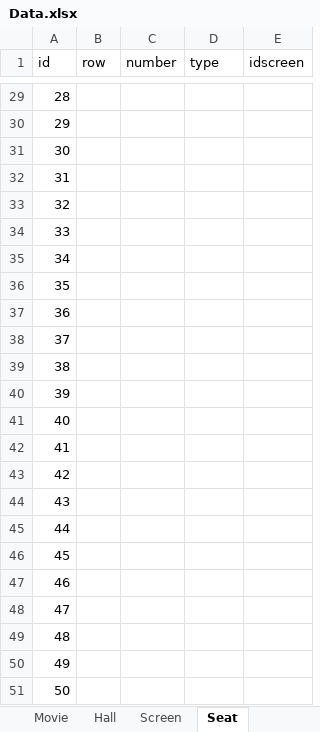
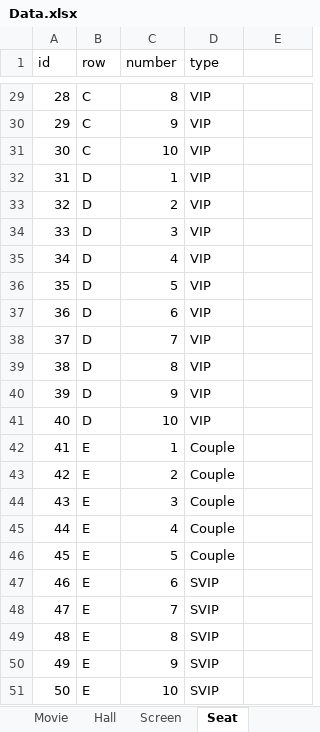
Before and after one commit to miyxotkem/IT008_MovieManager, an Excel workbook: Data/Data.xlsx, sheet Seat, drawn as a sheet; only a part is shown, gaps mark what is left out; values as stored, in another font and other column widths than the file's, no borders; the diff covers the shown part only; the diff names each change by its address in the sheet, - before the commit and + after, or states it on an @@ line.

```diff
--- a/Data/Data.xlsx (sheet Seat)
+++ b/Data/Data.xlsx (sheet Seat)
-E1: idscreen
+E1: (empty)
-B29:B31 (row): (empty)
+B29:B31 (row): C
-C29 (number): (empty)
+C29 (number): 8
-D29:D41 (type): (empty)
+D29:D41 (type): VIP
-C30 (number): (empty)
+C30 (number): 9
-C31 (number): (empty)
+C31 (number): 10
-B32:B41 (row): (empty)
+B32:B41 (row): D
-C32 (number): (empty)
+C32 (number): 1
-C33 (number): (empty)
+C33 (number): 2
-C34 (number): (empty)
+C34 (number): 3
-C35 (number): (empty)
+C35 (number): 4
-C36 (number): (empty)
+C36 (number): 5
-C37 (number): (empty)
+C37 (number): 6
-C38 (number): (empty)
+C38 (number): 7
-C39 (number): (empty)
+C39 (number): 8
-C40 (number): (empty)
+C40 (number): 9
-C41 (number): (empty)
+C41 (number): 10
-B42:B51 (row): (empty)
+B42:B51 (row): E
-C42 (number): (empty)
+C42 (number): 1
-D42:D46 (type): (empty)
+D42:D46 (type): Couple
-C43 (number): (empty)
+C43 (number): 2
-C44 (number): (empty)
+C44 (number): 3
-C45 (number): (empty)
+C45 (number): 4
-C46 (number): (empty)
+C46 (number): 5
-C47 (number): (empty)
+C47 (number): 6
-D47:D51 (type): (empty)
+D47:D51 (type): SVIP
-C48 (number): (empty)
+C48 (number): 7
-C49 (number): (empty)
+C49 (number): 8
-C50 (number): (empty)
+C50 (number): 9
-C51 (number): (empty)
+C51 (number): 10
```
Also changed, not shown: 81 edited cells elsewhere in this sheet, sheet ShowTime, sheet Screen, sheet Ticket, sheet Hall, sheet Account, sheet Shift Schedule, other sheet tabs, 2 other files.
